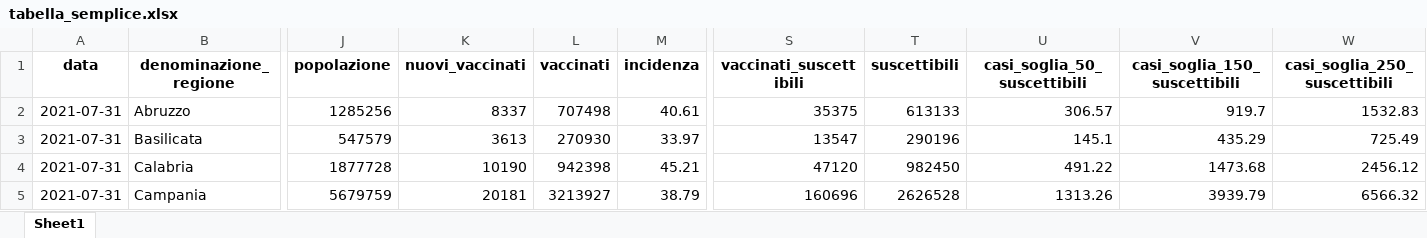
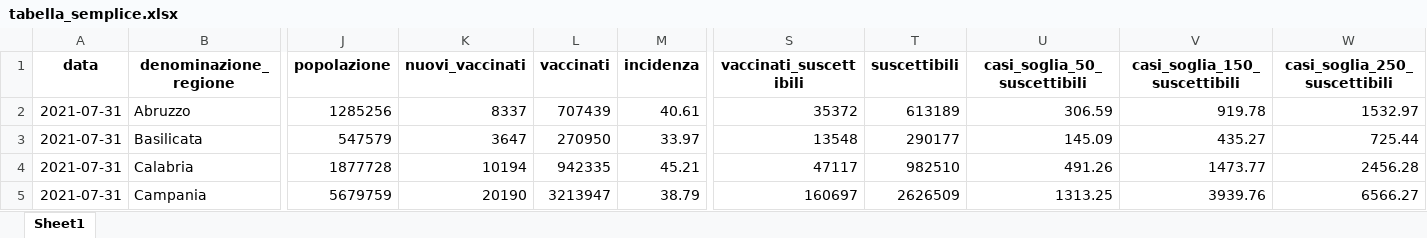
Before and after one commit to Data-Network-Lab/indicatore_zona_gialla, an Excel workbook: data/graph-data/tabella_semplice.xlsx, sheet Sheet1, drawn as a sheet; only a part is shown, gaps mark what is left out; values as stored, in another font and other column widths than the file's, no borders; the diff covers the shown part only; the diff names each change by its address in the sheet, - before the commit and + after, or states it on an @@ line.

```diff
--- a/data/graph-data/tabella_semplice.xlsx (sheet Sheet1)
+++ b/data/graph-data/tabella_semplice.xlsx (sheet Sheet1)
-L2 (vaccinati): 707498
+L2 (vaccinati): 707439
-S2 (vaccinati_suscettibili): 35375
+S2 (vaccinati_suscettibili): 35372
-T2 (suscettibili): 613133
+T2 (suscettibili): 613189
-U2 (casi_soglia_50_suscettibili): 306.57
+U2 (casi_soglia_50_suscettibili): 306.59
-V2 (casi_soglia_150_suscettibili): 919.7
+V2 (casi_soglia_150_suscettibili): 919.78
-W2 (casi_soglia_250_suscettibili): 1532.83
+W2 (casi_soglia_250_suscettibili): 1532.97
-K3 (nuovi_vaccinati): 3613
+K3 (nuovi_vaccinati): 3647
-L3 (vaccinati): 270930
+L3 (vaccinati): 270950
-S3 (vaccinati_suscettibili): 13547
+S3 (vaccinati_suscettibili): 13548
-T3 (suscettibili): 290196
+T3 (suscettibili): 290177
-U3 (casi_soglia_50_suscettibili): 145.1
+U3 (casi_soglia_50_suscettibili): 145.09
-V3 (casi_soglia_150_suscettibili): 435.29
+V3 (casi_soglia_150_suscettibili): 435.27
-W3 (casi_soglia_250_suscettibili): 725.49
+W3 (casi_soglia_250_suscettibili): 725.44
-K4 (nuovi_vaccinati): 10190
+K4 (nuovi_vaccinati): 10194
-L4 (vaccinati): 942398
+L4 (vaccinati): 942335
-S4 (vaccinati_suscettibili): 47120
+S4 (vaccinati_suscettibili): 47117
-T4 (suscettibili): 982450
+T4 (suscettibili): 982510
-U4 (casi_soglia_50_suscettibili): 491.22
+U4 (casi_soglia_50_suscettibili): 491.26
-V4 (casi_soglia_150_suscettibili): 1473.68
+V4 (casi_soglia_150_suscettibili): 1473.77
-W4 (casi_soglia_250_suscettibili): 2456.12
+W4 (casi_soglia_250_suscettibili): 2456.28
-K5 (nuovi_vaccinati): 20181
+K5 (nuovi_vaccinati): 20190
-L5 (vaccinati): 3213927
+L5 (vaccinati): 3213947
-S5 (vaccinati_suscettibili): 160696
+S5 (vaccinati_suscettibili): 160697
-T5 (suscettibili): 2626528
+T5 (suscettibili): 2626509
-U5 (casi_soglia_50_suscettibili): 1313.26
+U5 (casi_soglia_50_suscettibili): 1313.25
-V5 (casi_soglia_150_suscettibili): 3939.79
+V5 (casi_soglia_150_suscettibili): 3939.76
-W5 (casi_soglia_250_suscettibili): 6566.32
+W5 (casi_soglia_250_suscettibili): 6566.27
```
Also changed, not shown: 81 edited cells elsewhere in this sheet, data/graph-data/arrow_plot.xlsx, data/graph-data/mappa.xlsx, 3 other files.
